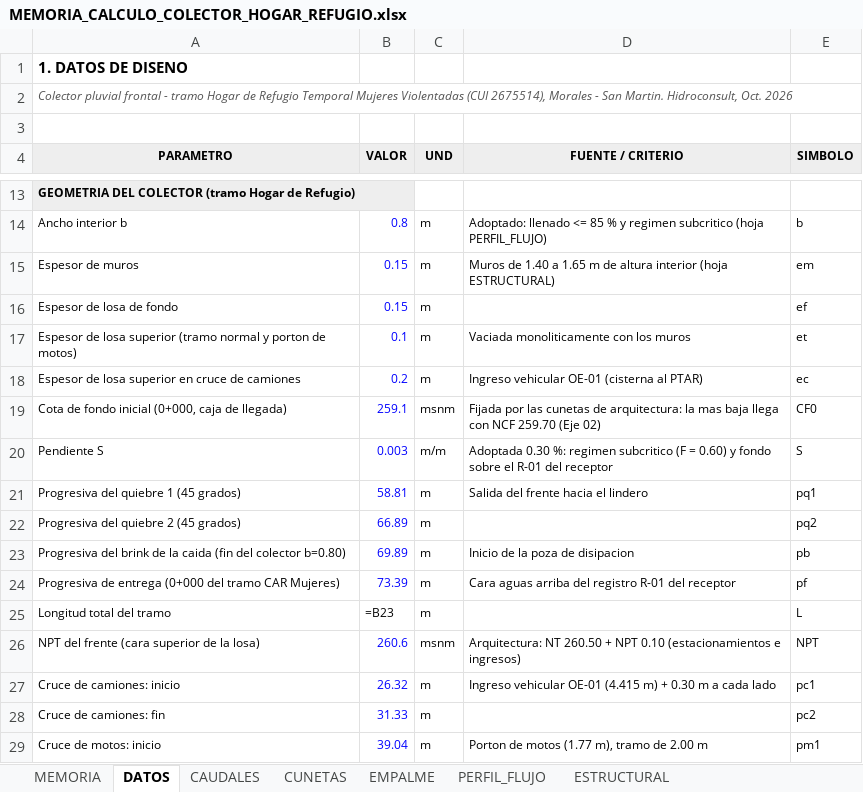
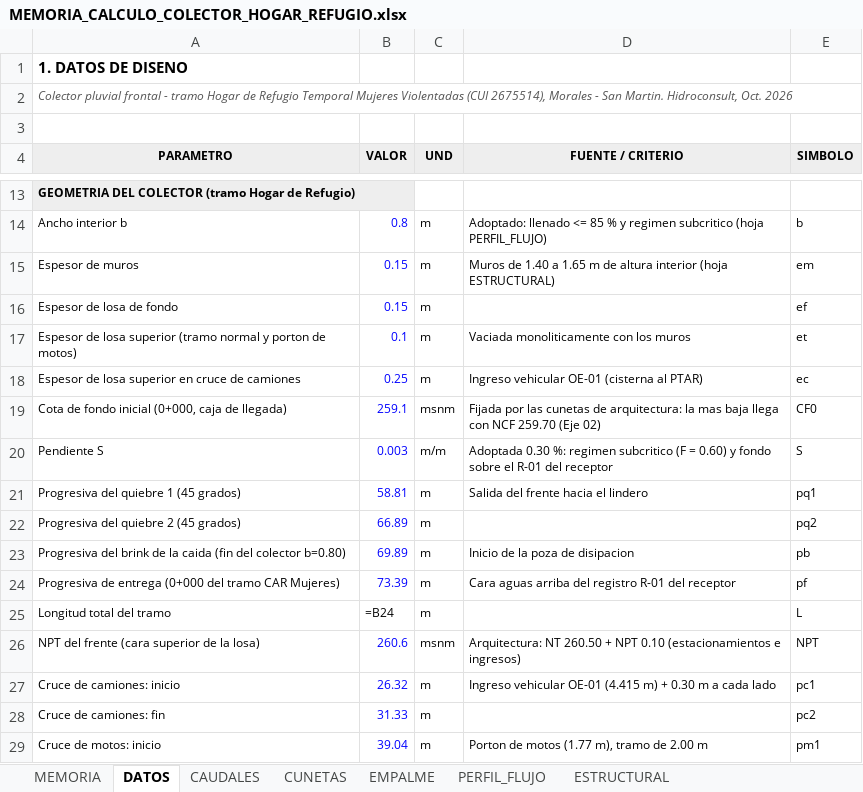
Before and after one commit to josedelcarmenpizarrosuarez10-debug/holaaa, an Excel workbook: entregables/MEMORIA_CALCULO_COLECTOR_HOGAR_REFUGIO.xlsx, sheet DATOS, drawn as a sheet; only a part is shown, gaps mark what is left out; values as stored, in another font and other column widths than the file's, no borders; formulas without a stored value are shown as written; the diff names each change by its address in the sheet, - before the commit and + after, or states it on an @@ line.

```diff
--- a/entregables/MEMORIA_CALCULO_COLECTOR_HOGAR_REFUGIO.xlsx (sheet DATOS)
+++ b/entregables/MEMORIA_CALCULO_COLECTOR_HOGAR_REFUGIO.xlsx (sheet DATOS)
-B18 (VALOR): 0.2
+B18 (VALOR): 0.25
-B25 (VALOR): =B23
+B25 (VALOR): =B24
```
Also changed, not shown: sheet PERFIL_FLUJO, sheet ESTRUCTURAL, sheet EMPALME, sheet MEMORIA, 3 other files.
